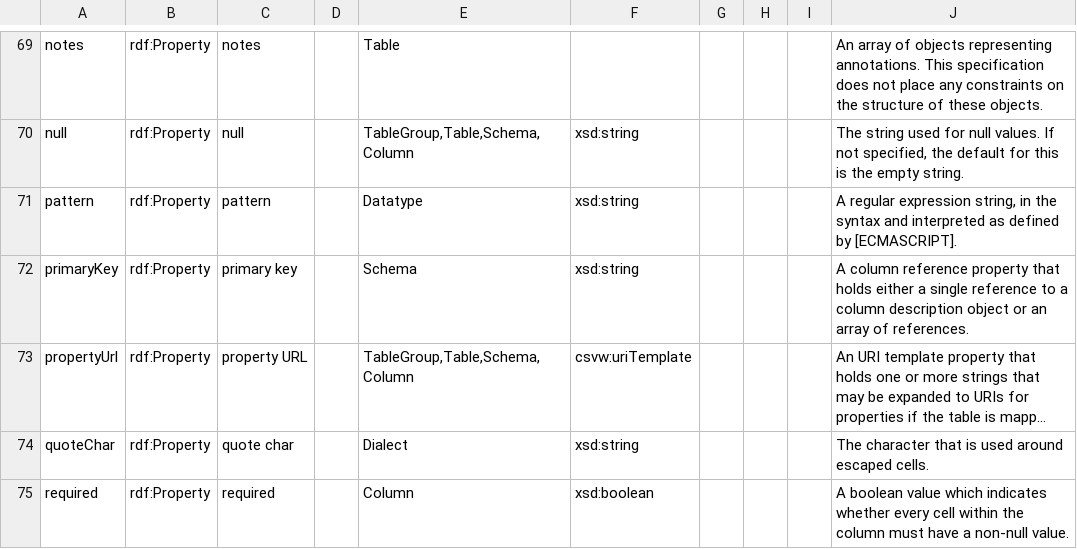
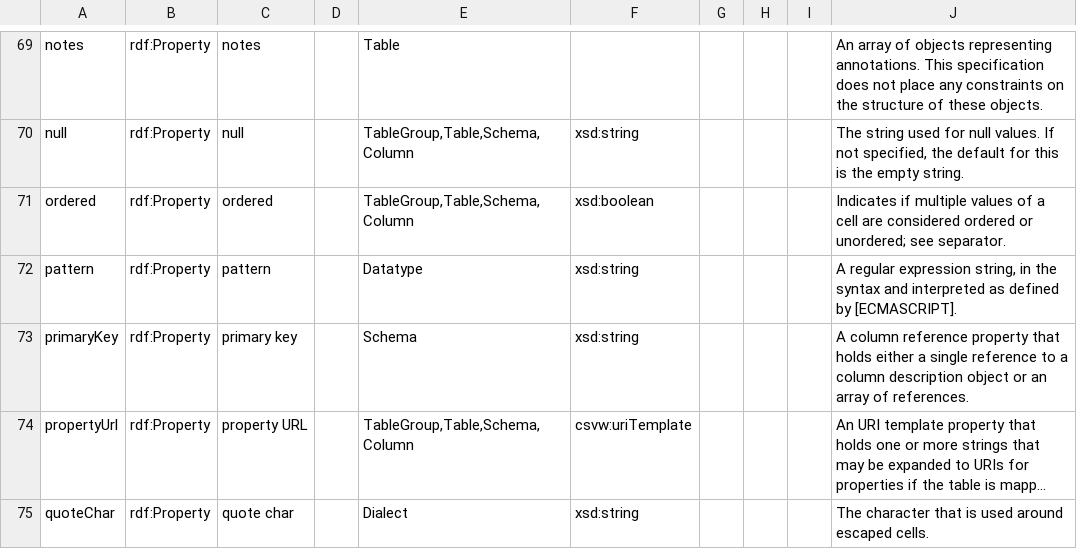
Before and after one commit to w3c/csvw, a CSV file: ns/_vocab.csv, drawn as a sheet; only a part is shown, gaps mark what is left out; the shorter side is filled out with more unchanged rows; long unchanged cells end in …; the diff names each change by its address in the sheet, - before the commit and + after, or states it on an @@ line.

Commit message:
Add cell definition of `ordered` property along with namespace definition. Fixes #107.

```diff
--- a/ns/_vocab.csv
+++ b/ns/_vocab.csv
+row 71: ordered | rdf:Property | ordered |  | TableGroup,Table,Schema,Column | xsd:boolean |  |  |  | Indicates if multiple values of a cell are considered ordered or unordered; see separator.
```
Also changed, not shown: 4 other files.
